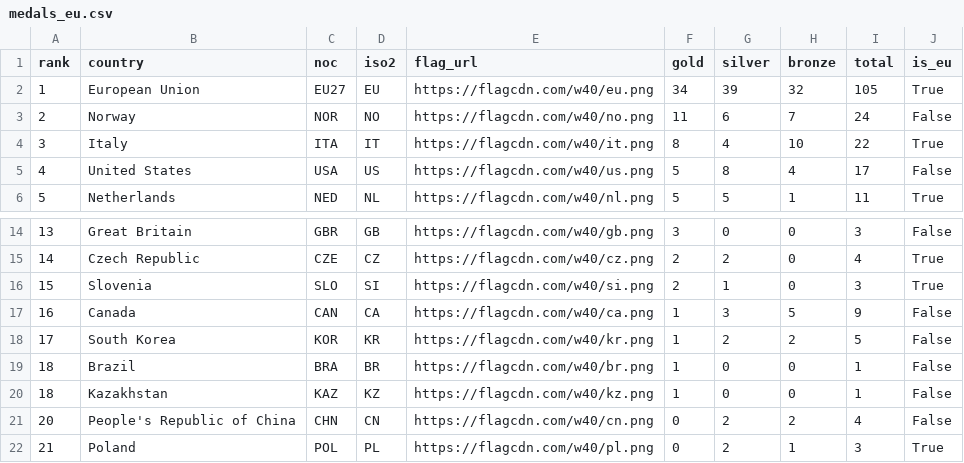
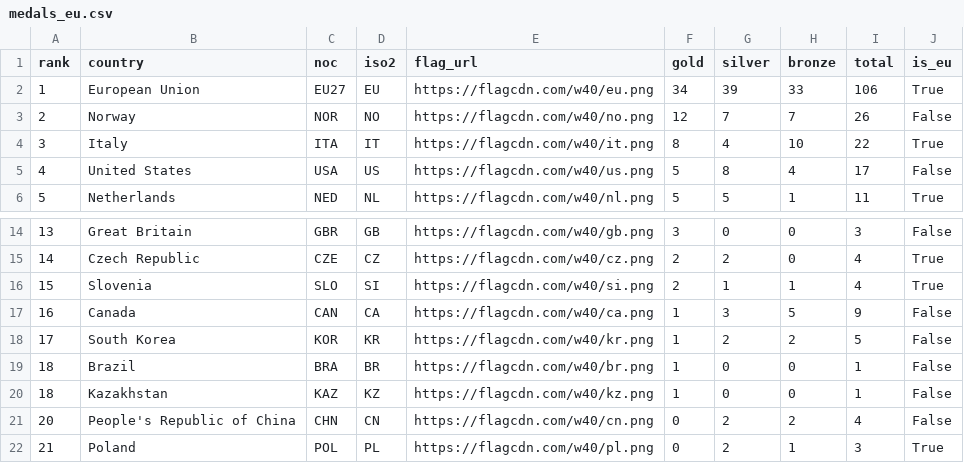
Before and after one commit to Eddimed/medal_table_tweaked, a CSV file: data/medals_eu.csv, drawn as a sheet; only a part is shown, gaps mark what is left out.

```diff
--- a/data/medals_eu.csv
+++ b/data/medals_eu.csv
@@ -1,4 +1,4 @@
 rank,country,noc,iso2,flag_url,gold,silver,bronze,total,is_eu
-1,European Union,EU27,EU,https://flagcdn.com/w40/eu.png,34,39,32,105,True
-2,Norway,NOR,NO,https://flagcdn.com/w40/no.png,11,6,7,24,False
+1,European Union,EU27,EU,https://flagcdn.com/w40/eu.png,34,39,33,106,True
+2,Norway,NOR,NO,https://flagcdn.com/w40/no.png,12,7,7,26,False
 3,Italy,ITA,IT,https://flagcdn.com/w40/it.png,8,4,10,22,True
@@ -15,3 +15,3 @@ rank,country,noc,iso2,flag_url,gold,silver,bronze,total,is_eu
 14,Czech Republic,CZE,CZ,https://flagcdn.com/w40/cz.png,2,2,0,4,True
-15,Slovenia,SLO,SI,https://flagcdn.com/w40/si.png,2,1,0,3,True
+15,Slovenia,SLO,SI,https://flagcdn.com/w40/si.png,2,1,1,4,True
 16,Canada,CAN,CA,https://flagcdn.com/w40/ca.png,1,3,5,9,False
```
Also changed, not shown: 2 other files.
